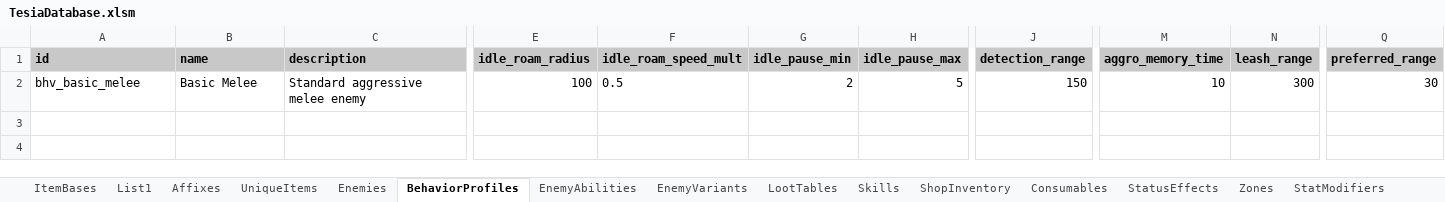
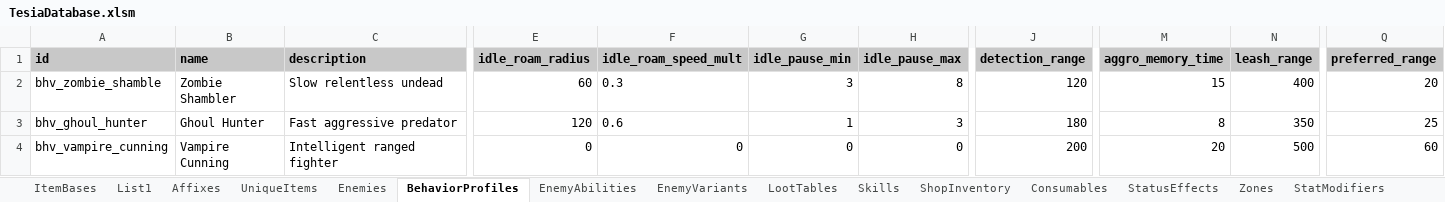
Before and after one commit to MatousHruska/MobileTestia, an Excel workbook: databases/TesiaDatabase.xlsm, sheet BehaviorProfiles, drawn as a sheet; only a part is shown, gaps mark what is left out; values as stored, in another font and other column widths than the file's, no borders; rows hold the shown columns only; the diff covers the shown part only; the diff names each change by its address in the sheet, - before the commit and + after, or states it on an @@ line.

```diff
--- a/databases/TesiaDatabase.xlsm (sheet BehaviorProfiles)
+++ b/databases/TesiaDatabase.xlsm (sheet BehaviorProfiles)
-A2 (id): bhv_basic_melee
+A2 (id): bhv_zombie_shamble
-B2 (name): Basic Melee
+B2 (name): Zombie Shambler
-C2 (description): Standard aggressive melee enemy
+C2 (description): Slow relentless undead
-E2 (idle_roam_radius): 100
+E2 (idle_roam_radius): 60
-F2 (idle_roam_speed_mult): 0.5
+F2 (idle_roam_speed_mult): 0.3
-G2 (idle_pause_min): 2
+G2 (idle_pause_min): 3
-H2 (idle_pause_max): 5
+H2 (idle_pause_max): 8
-J2 (detection_range): 150
+J2 (detection_range): 120
-M2 (aggro_memory_time): 10
+M2 (aggro_memory_time): 15
-N2 (leash_range): 300
+N2 (leash_range): 400
-Q2 (preferred_range): 30
+Q2 (preferred_range): 20
+row 3: bhv_ghoul_hunter | Ghoul Hunter | Fast aggressive predator | 120 | 0.6 | 1 | 3 | 180 | 8 | 350 | 25
+row 4: bhv_vampire_cunning | Vampire Cunning | Intelligent ranged fighter | 0 | 0 | 0 | 0 | 200 | 20 | 500 | 60
```
Also changed, not shown: 3 edited cells elsewhere in this sheet, sheet EnemyAbilities, sheet Enemies, 3 other files.
